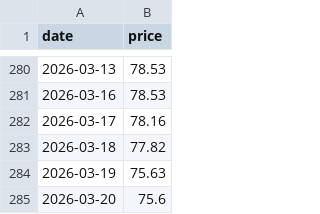
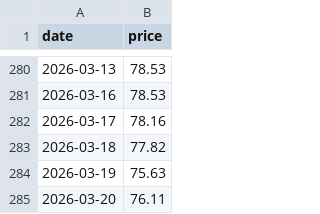
Before and after one commit to jtkimpr/strategy-preferred, a CSV file: data/strk.csv, drawn as a sheet; only a part is shown, gaps mark what is left out.

```diff
--- a/data/strk.csv
+++ b/data/strk.csv
@@ -284,2 +284,2 @@ date,price
 2026-03-19,75.63
-2026-03-20,75.6
+2026-03-20,76.11
```
Also changed, not shown: data/btc.csv, data/mstr.csv, 3 other files.
